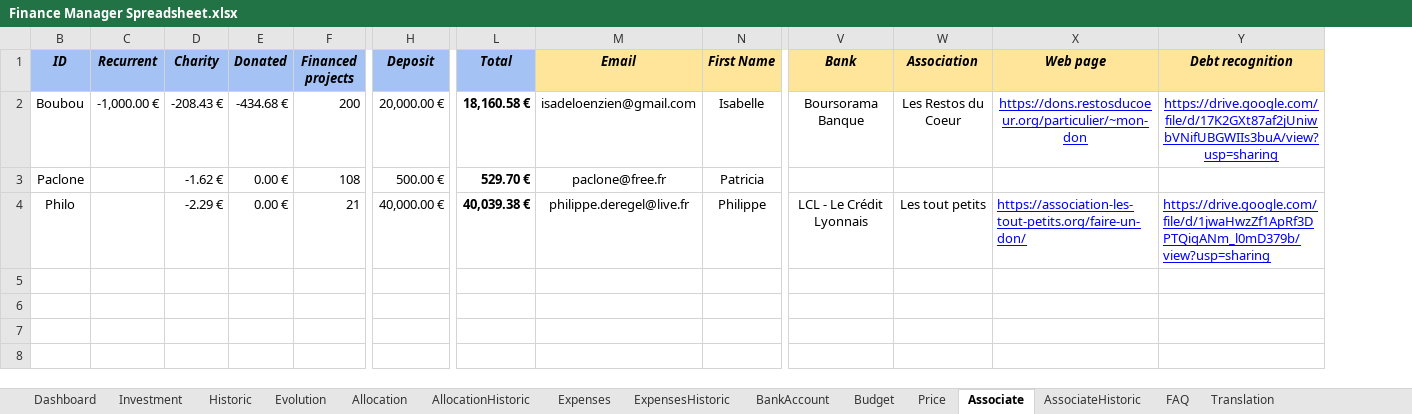
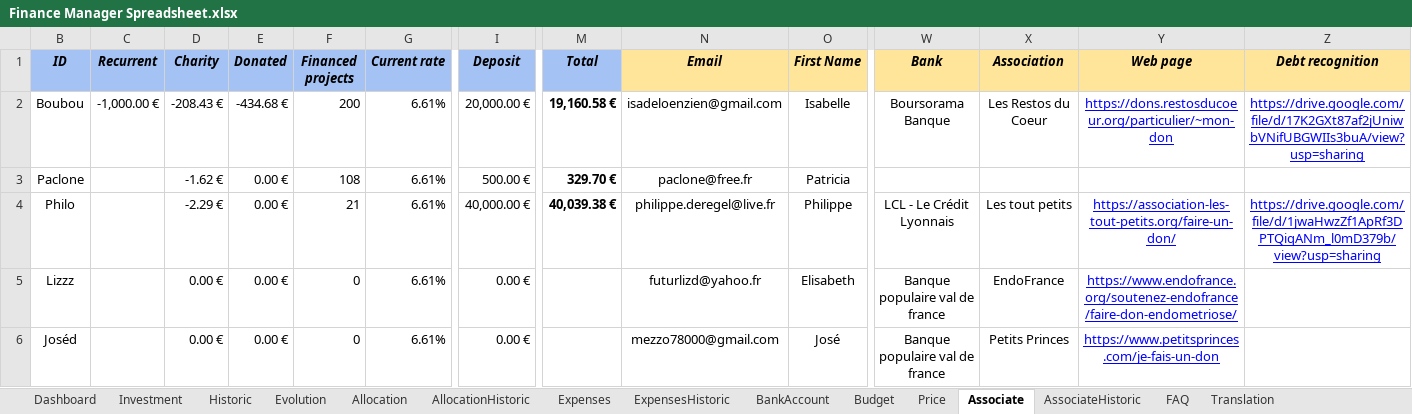
Before and after one commit to flodef/FiMs, an Excel workbook: Data/Finance Manager Spreadsheet.xlsx, sheet Associate, drawn as a sheet; only a part is shown, gaps mark what is left out; values as stored, in another font and other column widths than the file's, no borders; charts and pictures not drawn; addresses are those after the commit; rows hold the shown columns only; the diff names each change by its address in the sheet, - before the commit and + after, or states it on an @@ line.

Commit message:
SS : Add a column "Current Rate" in Associate

```diff
--- a/Data/Finance Manager Spreadsheet.xlsx (sheet Associate)
+++ b/Data/Finance Manager Spreadsheet.xlsx (sheet Associate)
+column G (Current rate), rows 2-4: all 6.61%
-M2 (Total): 18,160.58 €
+M2 (Total): 19,160.58 €
-M3 (Total): 529.70 €
+M3 (Total): 329.70 €
-Y4:Z4 alignment: left
+Y4:Z4 alignment: center
+row 5: Lizzz |  | 0.00 € | 0.00 € | 0 | 6.61% | 0.00 € |  | futurlizd@yahoo.fr | Elisabeth | Banque populaire val de france | EndoFrance | https://www.endofrance.org/soutenez-endofrance/faire-don-endometriose/
+row 6: Joséd |  | 0.00 € | 0.00 € | 0 | 6.61% | 0.00 € |  | mezzo78000@gmail.com | José | Banque populaire val de france | Petits Princes | https://www.petitsprinces.com/je-fais-un-don
```
Also changed, not shown: sheet Historic, sheet Investment, sheet Dashboard, sheet Price, sheet Evolution, sheet Allocation, 1 more sheet, formulas that keep their value, hidden cells, 1 other file.
